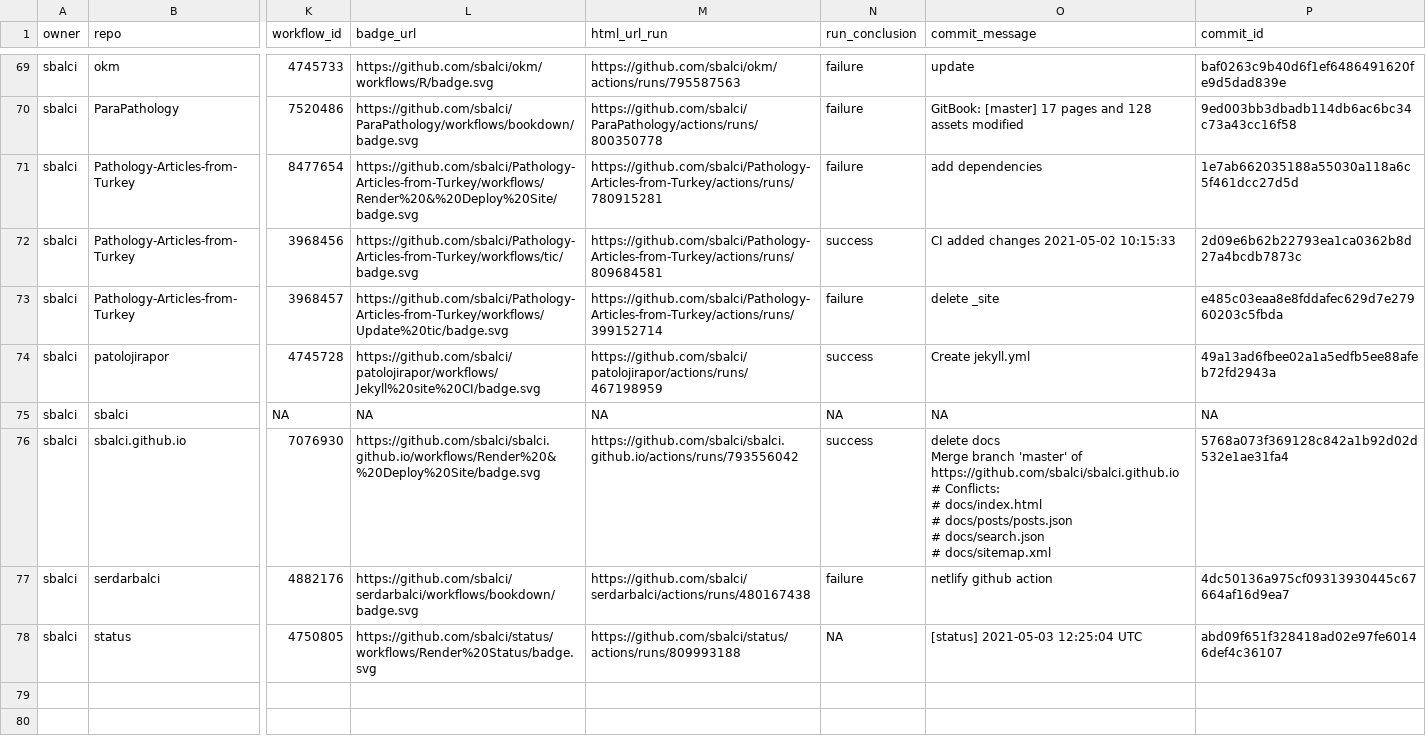
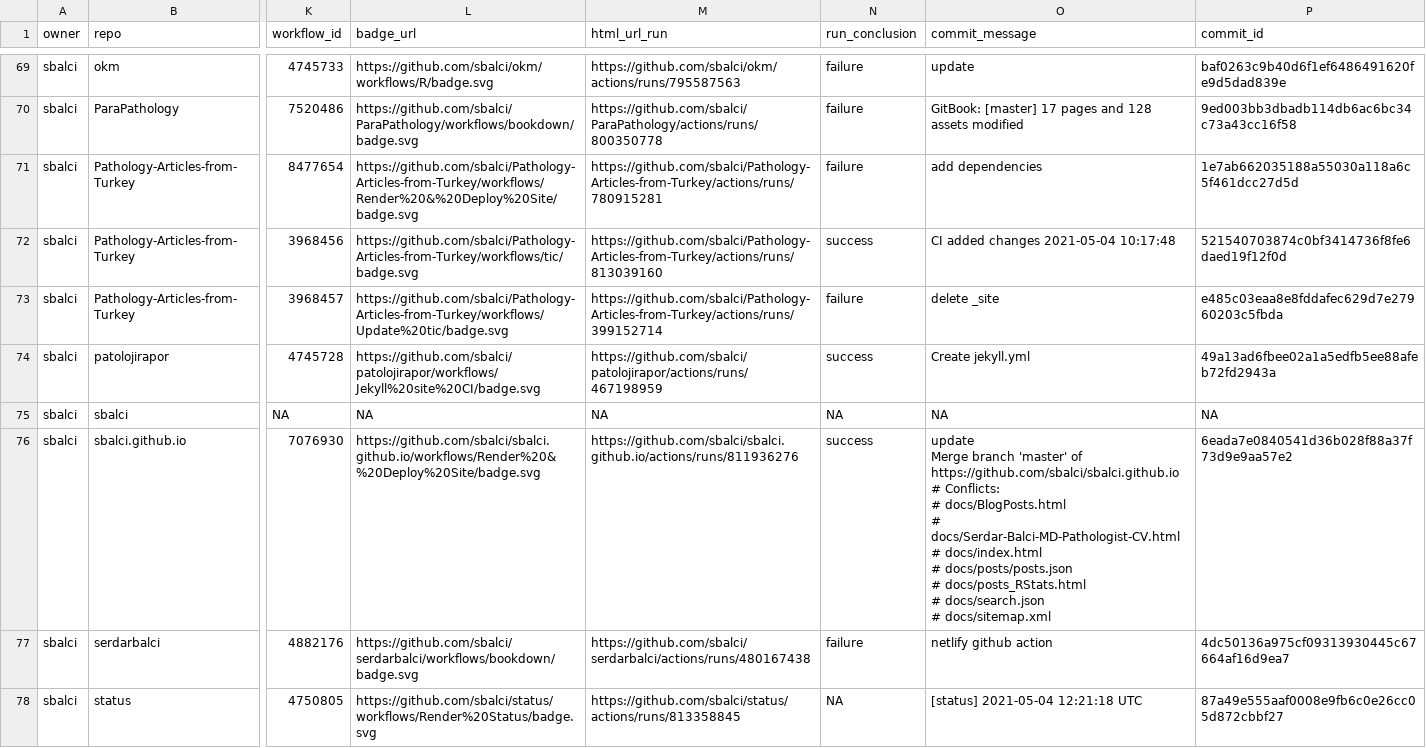
Before and after one commit to sbalci/status, a CSV file: repos.csv, drawn as a sheet; only a part is shown, gaps mark what is left out; ↵ is a line break in a cell; the diff names each change by its address in the sheet, - before the commit and + after, or states it on an @@ line.

```diff
--- a/repos.csv
+++ b/repos.csv
-M72 (html_url_run): https://github.com/sbalci/Pathology-Articles-from-Turkey/actions/runs/809684581
+M72 (html_url_run): https://github.com/sbalci/Pathology-Articles-from-Turkey/actions/runs/813039160
-O72 (commit_message): CI added changes 2021-05-02 10:15:33
+O72 (commit_message): CI added changes 2021-05-04 10:17:48
-P72 (commit_id): 2d09e6b62b22793ea1ca0362b8d27a4bcdb7873c
+P72 (commit_id): 521540703874c0bf3414736f8fe6daed19f12f0d
-M76 (html_url_run): https://github.com/sbalci/sbalci.github.io/actions/runs/793556042
+M76 (html_url_run): https://github.com/sbalci/sbalci.github.io/actions/runs/811936276
-O76 (commit_message): delete docs ↵ Merge branch 'master' of https://github.com/sbalci/sbalci.github.io ↵ # Conflicts: ↵ # docs/index.html ↵ # docs/posts/posts.json ↵ # docs/search.json…
+O76 (commit_message): update ↵ Merge branch 'master' of https://github.com/sbalci/sbalci.github.io ↵ # Conflicts: ↵ # docs/BlogPosts.html ↵ # docs/Serdar-Balci-MD-Pathologist-CV.html ↵ # docs/index.html ↵ # docs/posts/posts.json ↵ # docs/posts_RStats.html ↵ # docs/search.json…
-P76 (commit_id): 5768a073f369128c842a1b92d02d532e1ae31fa4
+P76 (commit_id): 6eada7e0840541d36b028f88a37f73d9e9aa57e2
-M78 (html_url_run): https://github.com/sbalci/status/actions/runs/809993188
+M78 (html_url_run): https://github.com/sbalci/status/actions/runs/813358845
-O78 (commit_message): [status] 2021-05-03 12:25:04 UTC
+O78 (commit_message): [status] 2021-05-04 12:21:18 UTC
-P78 (commit_id): abd09f651f328418ad02e97fe60146def4c36107
+P78 (commit_id): 87a49e555aaf0008e9fb6c0e26cc05d872cbbf27
```
Also changed, not shown: 1 other file.
